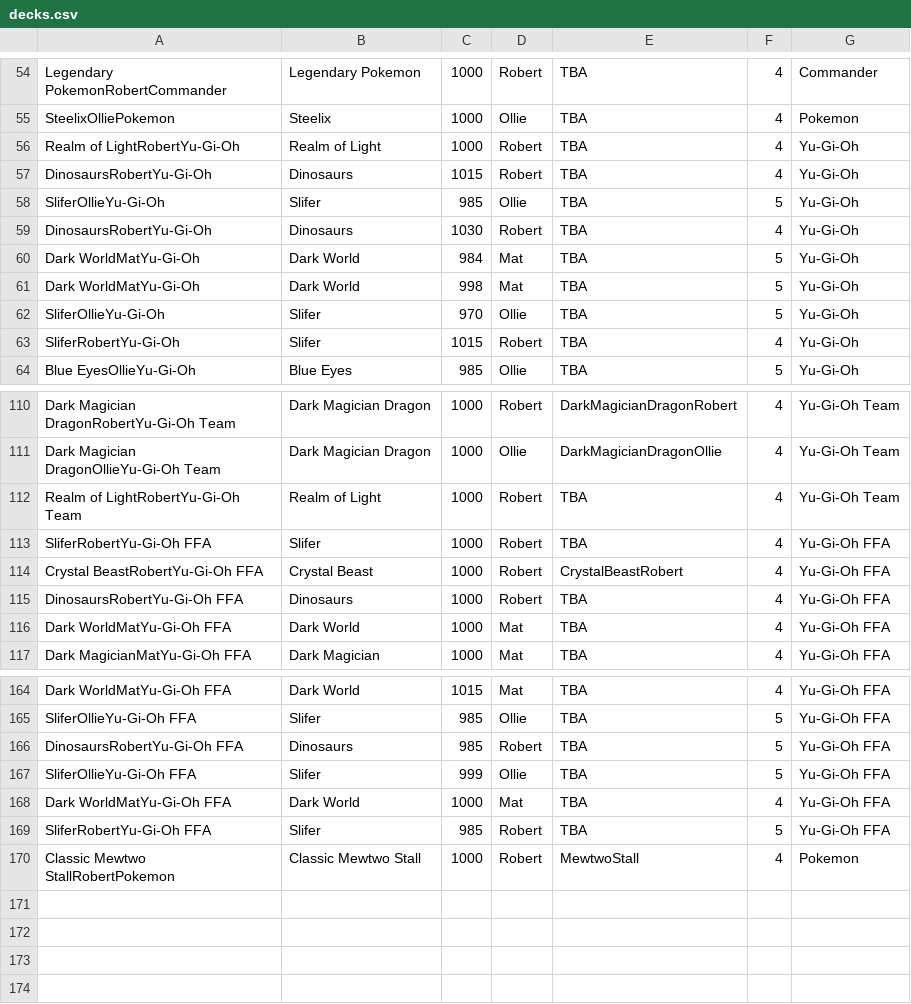
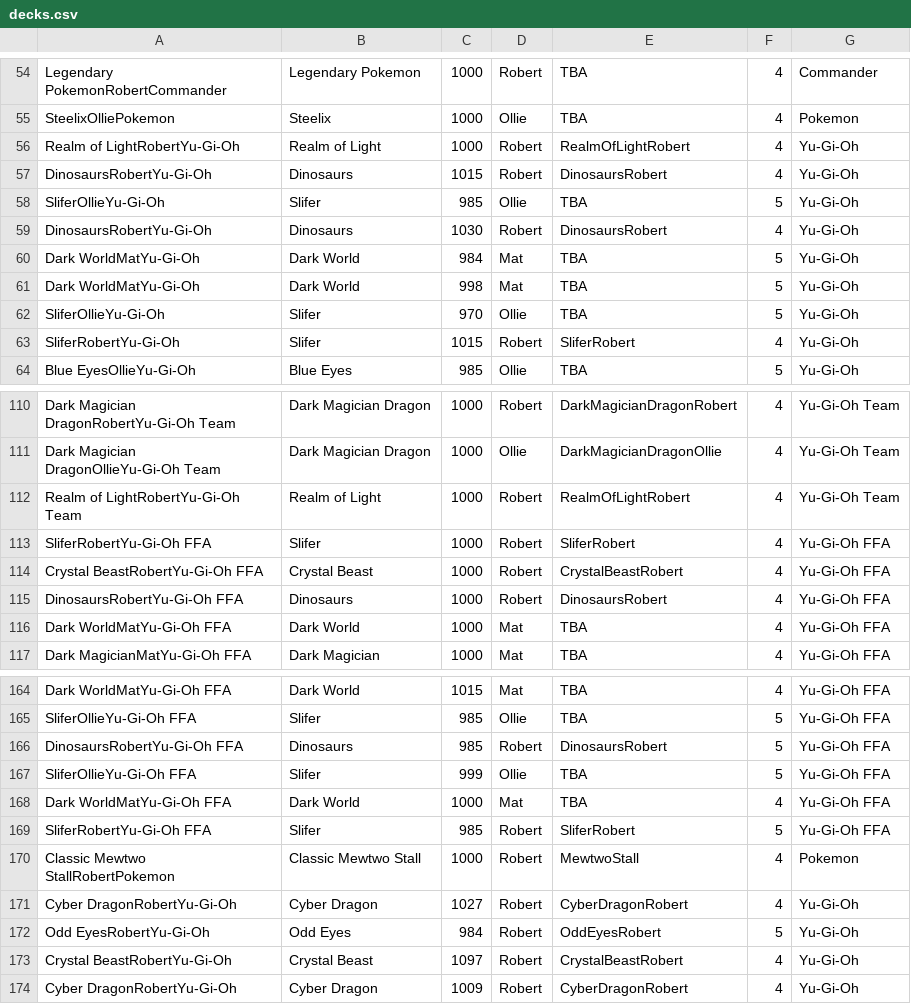
Before and after one commit to BritishKid/deck-tiering, a CSV file: csv/decks.csv, drawn as a sheet; only a part is shown, gaps mark what is left out; the diff covers the shown part only.

Commit message:
Added deck lists
Sliver, dinosaurs and realm of light decks added for Robert

```diff
--- a/csv/decks.csv
+++ b/csv/decks.csv
@@ -55,6 +55,6 @@ Legendary PokemonRobertCommander,Legendary Pokemon,1000,Robert,TBA,4,Commander
 SteelixOlliePokemon,Steelix,1000,Ollie,TBA,4,Pokemon
-Realm of LightRobertYu-Gi-Oh,Realm of Light,1000,Robert,TBA,4,Yu-Gi-Oh
-DinosaursRobertYu-Gi-Oh,Dinosaurs,1015,Robert,TBA,4,Yu-Gi-Oh
+Realm of LightRobertYu-Gi-Oh,Realm of Light,1000,Robert,RealmOfLightRobert,4,Yu-Gi-Oh
+DinosaursRobertYu-Gi-Oh,Dinosaurs,1015,Robert,DinosaursRobert,4,Yu-Gi-Oh
 SliferOllieYu-Gi-Oh,Slifer,985,Ollie,TBA,5,Yu-Gi-Oh
-DinosaursRobertYu-Gi-Oh,Dinosaurs,1030,Robert,TBA,4,Yu-Gi-Oh
+DinosaursRobertYu-Gi-Oh,Dinosaurs,1030,Robert,DinosaursRobert,4,Yu-Gi-Oh
 Dark WorldMatYu-Gi-Oh,Dark World,984,Mat,TBA,5,Yu-Gi-Oh
@@ -62,3 +62,3 @@ Dark WorldMatYu-Gi-Oh,Dark World,998,Mat,TBA,5,Yu-Gi-Oh
 SliferOllieYu-Gi-Oh,Slifer,970,Ollie,TBA,5,Yu-Gi-Oh
-SliferRobertYu-Gi-Oh,Slifer,1015,Robert,TBA,4,Yu-Gi-Oh
+SliferRobertYu-Gi-Oh,Slifer,1015,Robert,SliferRobert,4,Yu-Gi-Oh
 Blue EyesOllieYu-Gi-Oh,Blue Eyes,985,Ollie,TBA,5,Yu-Gi-Oh
@@ -111,6 +111,6 @@ Dark Magician DragonRobertYu-Gi-Oh Team,Dark Magician Dragon,1000,Robert,DarkMag
 Dark Magician DragonOllieYu-Gi-Oh Team,Dark Magician Dragon,1000,Ollie,DarkMagicianDragonOllie,4,Yu-Gi-Oh Team
-Realm of LightRobertYu-Gi-Oh Team,Realm of Light,1000,Robert,TBA,4,Yu-Gi-Oh Team
-SliferRobertYu-Gi-Oh FFA,Slifer,1000,Robert,TBA,4,Yu-Gi-Oh FFA
+Realm of LightRobertYu-Gi-Oh Team,Realm of Light,1000,Robert,RealmOfLightRobert,4,Yu-Gi-Oh Team
+SliferRobertYu-Gi-Oh FFA,Slifer,1000,Robert,SliferRobert,4,Yu-Gi-Oh FFA
 Crystal BeastRobertYu-Gi-Oh FFA,Crystal Beast,1000,Robert,CrystalBeastRobert,4,Yu-Gi-Oh FFA
-DinosaursRobertYu-Gi-Oh FFA,Dinosaurs,1000,Robert,TBA,4,Yu-Gi-Oh FFA
+DinosaursRobertYu-Gi-Oh FFA,Dinosaurs,1000,Robert,DinosaursRobert,4,Yu-Gi-Oh FFA
 Dark WorldMatYu-Gi-Oh FFA,Dark World,1000,Mat,TBA,4,Yu-Gi-Oh FFA
@@ -165,6 +165,10 @@ Dark WorldMatYu-Gi-Oh FFA,Dark World,1015,Mat,TBA,4,Yu-Gi-Oh FFA
 SliferOllieYu-Gi-Oh FFA,Slifer,985,Ollie,TBA,5,Yu-Gi-Oh FFA
-DinosaursRobertYu-Gi-Oh FFA,Dinosaurs,985,Robert,TBA,5,Yu-Gi-Oh FFA
+DinosaursRobertYu-Gi-Oh FFA,Dinosaurs,985,Robert,DinosaursRobert,5,Yu-Gi-Oh FFA
 SliferOllieYu-Gi-Oh FFA,Slifer,999,Ollie,TBA,5,Yu-Gi-Oh FFA
 Dark WorldMatYu-Gi-Oh FFA,Dark World,1000,Mat,TBA,4,Yu-Gi-Oh FFA
-SliferRobertYu-Gi-Oh FFA,Slifer,985,Robert,TBA,5,Yu-Gi-Oh FFA
+SliferRobertYu-Gi-Oh FFA,Slifer,985,Robert,SliferRobert,5,Yu-Gi-Oh FFA
 Classic Mewtwo StallRobertPokemon,Classic Mewtwo Stall,1000,Robert,MewtwoStall,4,Pokemon
+Cyber DragonRobertYu-Gi-Oh,Cyber Dragon,1027,Robert,CyberDragonRobert,4,Yu-Gi-Oh
+Odd EyesRobertYu-Gi-Oh,Odd Eyes,984,Robert,OddEyesRobert,5,Yu-Gi-Oh
+Crystal BeastRobertYu-Gi-Oh,Crystal Beast,1097,Robert,CrystalBeastRobert,4,Yu-Gi-Oh
+Cyber DragonRobertYu-Gi-Oh,Cyber Dragon,1009,Robert,CyberDragonRobert,4,Yu-Gi-Oh
```
Also changed, not shown: 20 edited cells elsewhere in this file, csv/history.csv, 4 other files.
